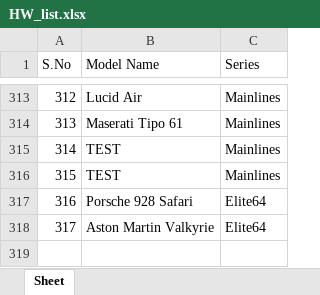
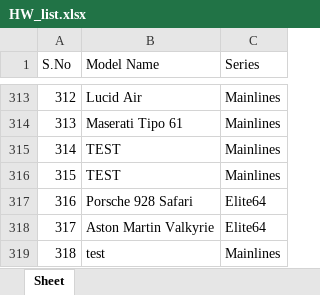
Before and after one commit to AnkurRam2002/DieCastTracker, an Excel workbook: data/HW_list.xlsx, sheet Sheet, drawn as a sheet; only a part is shown, gaps mark what is left out; values as stored, in another font and other column widths than the file's, no borders; the diff names each change by its address in the sheet, - before the commit and + after, or states it on an @@ line.

```diff
--- a/data/HW_list.xlsx (sheet Sheet)
+++ b/data/HW_list.xlsx (sheet Sheet)
+row 319: 318 | test | Mainlines
```
Also changed, not shown: 3 other files.
